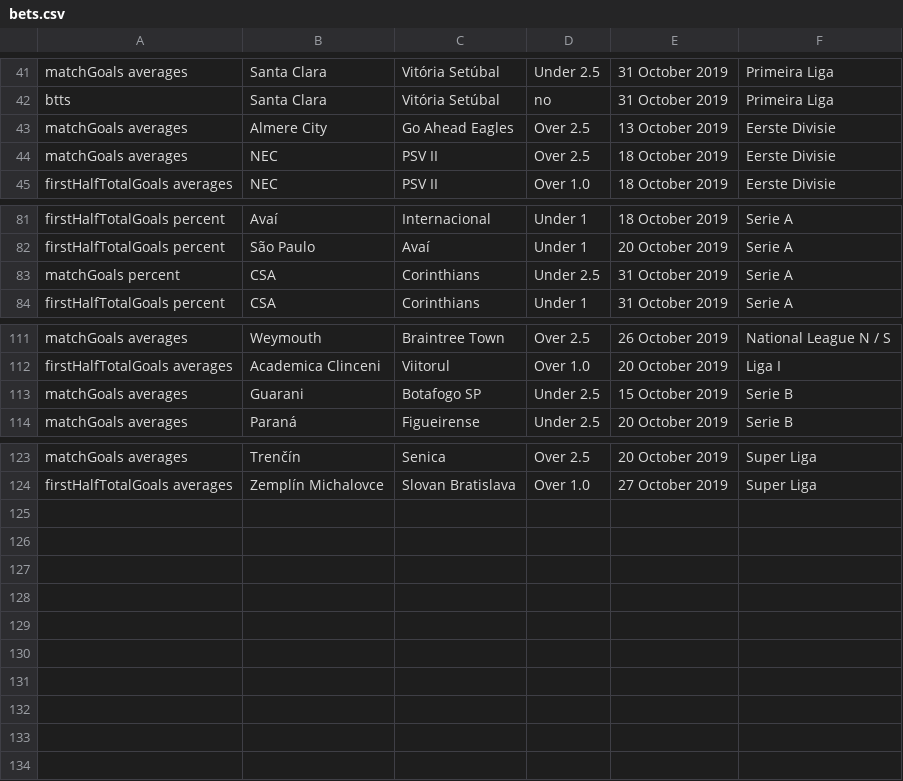
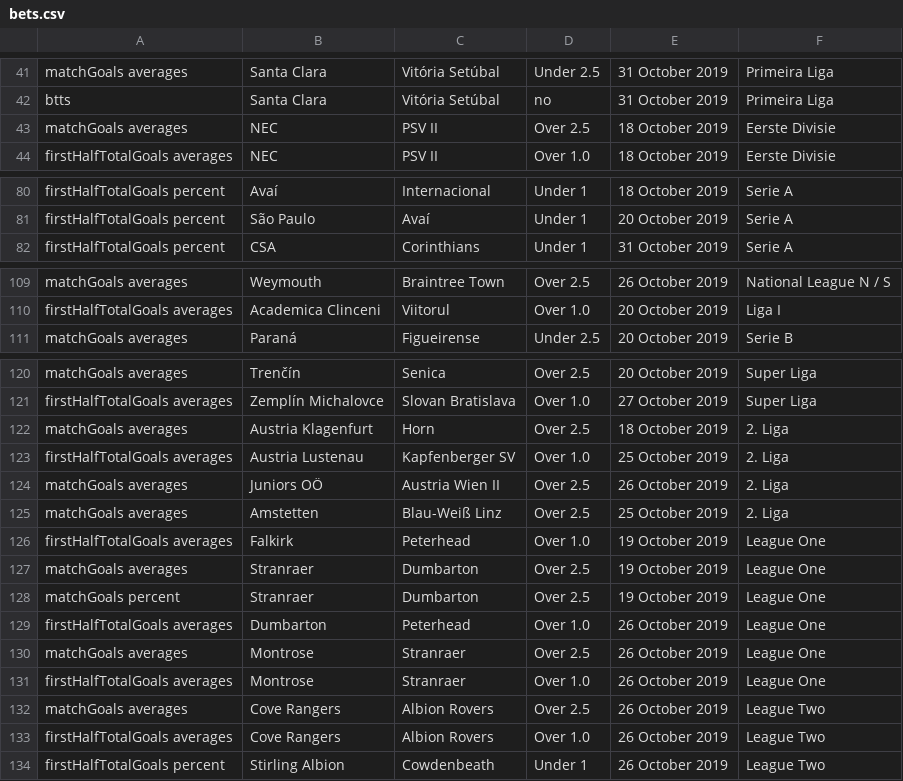
Before and after one commit to arjybarji/FootballScraping, a CSV file: bets.csv, drawn as a sheet; only a part is shown, gaps mark what is left out.

```diff
--- a/bets.csv
+++ b/bets.csv
@@ -42,3 +42,2 @@ matchGoals averages,Santa Clara,Vitória Setúbal,Under 2.5,31 October 2019,Prim
 btts,Santa Clara,Vitória Setúbal,no,31 October 2019,Primeira Liga
-matchGoals averages,Almere City,Go Ahead Eagles,Over 2.5,13 October 2019,Eerste Divisie
 matchGoals averages,NEC,PSV II,Over 2.5,18 October 2019,Eerste Divisie
@@ -82,3 +81,2 @@ firstHalfTotalGoals  percent,Avaí,Internacional,Under 1,18 October 2019,Serie A
 firstHalfTotalGoals  percent,São Paulo,Avaí,Under 1,20 October 2019,Serie A
-matchGoals percent,CSA,Corinthians,Under 2.5,31 October 2019,Serie A
 firstHalfTotalGoals  percent,CSA,Corinthians,Under 1,31 October 2019,Serie A
@@ -112,3 +110,2 @@ matchGoals averages,Weymouth,Braintree Town,Over 2.5,26 October 2019,National Le
 firstHalfTotalGoals averages,Academica Clinceni,Viitorul,Over 1.0,20 October 2019,Liga I
-matchGoals averages,Guarani,Botafogo SP,Under 2.5,15 October 2019,Serie B
 matchGoals averages,Paraná,Figueirense,Under 2.5,20 October 2019,Serie B
@@ -124 +121,14 @@ matchGoals averages,Trenčín,Senica,Over 2.5,20 October 2019,Super Liga
 firstHalfTotalGoals averages,Zemplín Michalovce,Slovan Bratislava,Over 1.0,27 October 2019,Super Liga
+matchGoals averages,Austria Klagenfurt,Horn,Over 2.5,18 October 2019,2. Liga
+firstHalfTotalGoals averages,Austria Lustenau,Kapfenberger SV,Over 1.0,25 October 2019,2. Liga
+matchGoals averages,Juniors OÖ,Austria Wien II,Over 2.5,26 October 2019,2. Liga
+matchGoals averages,Amstetten,Blau-Weiß Linz,Over 2.5,25 October 2019,2. Liga
+firstHalfTotalGoals averages,Falkirk,Peterhead,Over 1.0,19 October 2019,League One
+matchGoals averages,Stranraer,Dumbarton,Over 2.5,19 October 2019,League One
+matchGoals percent,Stranraer,Dumbarton,Over 2.5,19 October 2019,League One
+firstHalfTotalGoals averages,Dumbarton,Peterhead,Over 1.0,26 October 2019,League One
+matchGoals averages,Montrose,Stranraer,Over 2.5,26 October 2019,League One
+firstHalfTotalGoals averages,Montrose,Stranraer,Over 1.0,26 October 2019,League One
+matchGoals averages,Cove Rangers,Albion Rovers,Over 2.5,26 October 2019,League Two
+firstHalfTotalGoals averages,Cove Rangers,Albion Rovers,Over 1.0,26 October 2019,League Two
+firstHalfTotalGoals  percent,Stirling Albion,Cowdenbeath,Under 1,26 October 2019,League Two
```
Also changed, not shown: teams.csv, 10 other files.
